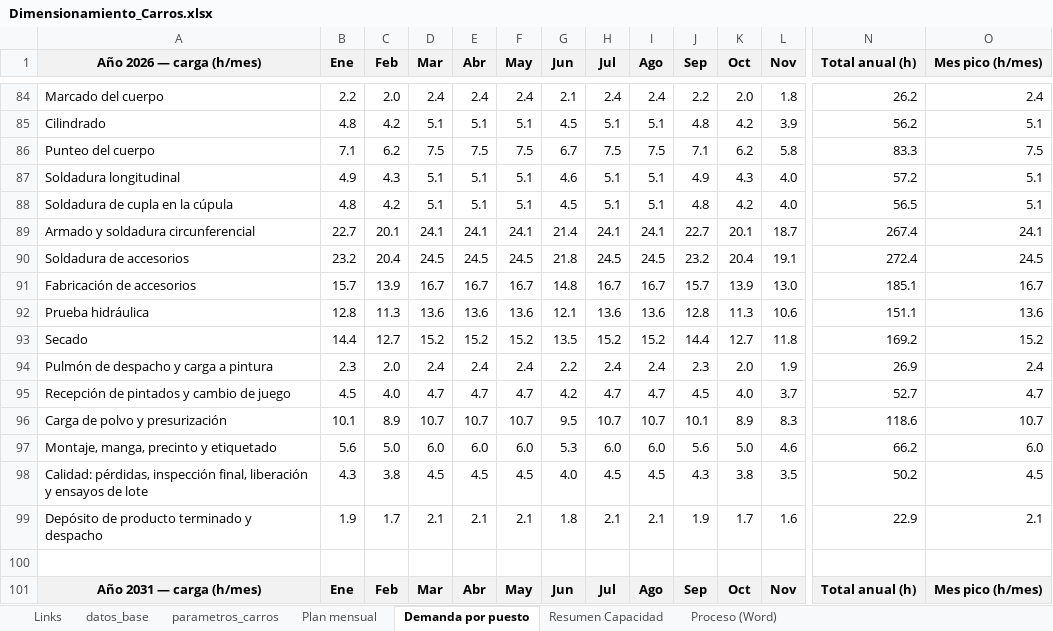
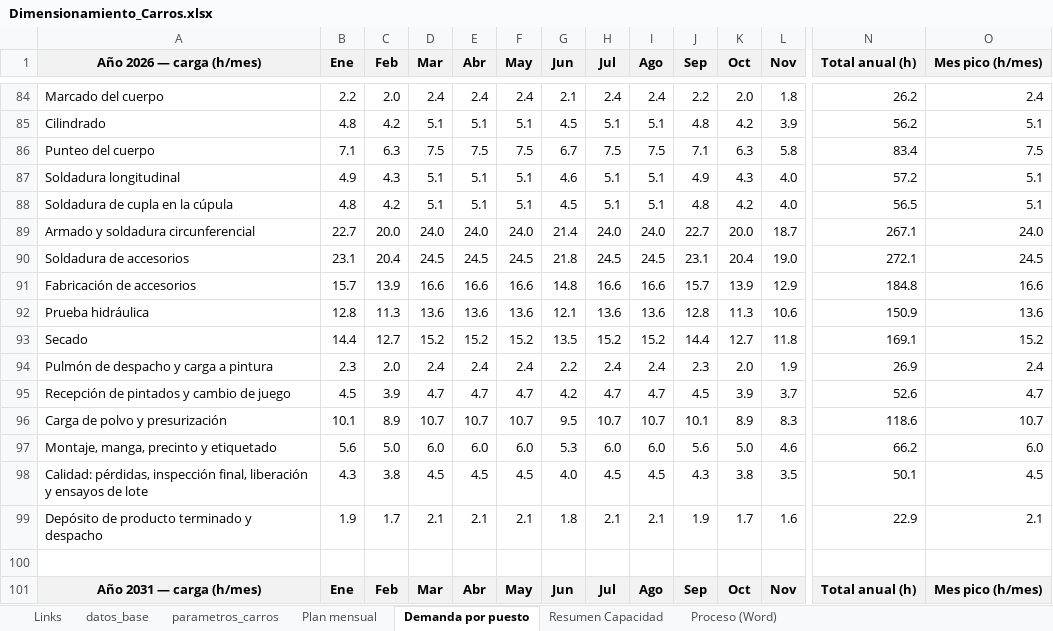
Before and after one commit to TadeoSinay/planos_industrial_flama, an Excel workbook: salida/Dimensionamiento_Carros.xlsx, sheet Demanda por puesto, drawn as a sheet; only a part is shown, gaps mark what is left out; values as stored, in another font and other column widths than the file's, no borders; the diff covers the shown part only; the diff names each change by its address in the sheet, - before the commit and + after, or states it on an @@ line.

```diff
--- a/salida/Dimensionamiento_Carros.xlsx (sheet Demanda por puesto)
+++ b/salida/Dimensionamiento_Carros.xlsx (sheet Demanda por puesto)
-C86 (Feb): 6.2
+C86 (Feb): 6.3
-K86 (Oct): 6.2
+K86 (Oct): 6.3
-N86 (Total anual (h)): 83.3
+N86 (Total anual (h)): 83.4
-C89 (Feb): 20.1
+C89 (Feb): 20.0
-D89 (Mar): 24.1
+D89 (Mar): 24.0
-E89 (Abr): 24.1
+E89 (Abr): 24.0
-F89 (May): 24.1
+F89 (May): 24.0
-H89 (Jul): 24.1
+H89 (Jul): 24.0
-I89 (Ago): 24.1
+I89 (Ago): 24.0
-K89 (Oct): 20.1
+K89 (Oct): 20.0
-N89 (Total anual (h)): 267.4
+N89 (Total anual (h)): 267.1
-O89 (Mes pico (h/mes)): 24.1
+O89 (Mes pico (h/mes)): 24.0
-B90 (Ene): 23.2
+B90 (Ene): 23.1
-J90 (Sep): 23.2
+J90 (Sep): 23.1
-L90 (Nov): 19.1
+L90 (Nov): 19.0
-N90 (Total anual (h)): 272.4
+N90 (Total anual (h)): 272.1
-D91 (Mar): 16.7
+D91 (Mar): 16.6
-E91 (Abr): 16.7
+E91 (Abr): 16.6
-F91 (May): 16.7
+F91 (May): 16.6
-H91 (Jul): 16.7
+H91 (Jul): 16.6
-I91 (Ago): 16.7
+I91 (Ago): 16.6
-L91 (Nov): 13.0
+L91 (Nov): 12.9
-N91 (Total anual (h)): 185.1
+N91 (Total anual (h)): 184.8
-O91 (Mes pico (h/mes)): 16.7
+O91 (Mes pico (h/mes)): 16.6
-N92 (Total anual (h)): 151.1
+N92 (Total anual (h)): 150.9
-N93 (Total anual (h)): 169.2
+N93 (Total anual (h)): 169.1
-C95 (Feb): 4.0
+C95 (Feb): 3.9
-K95 (Oct): 4.0
+K95 (Oct): 3.9
-N95 (Total anual (h)): 52.7
+N95 (Total anual (h)): 52.6
-N98 (Total anual (h)): 50.2
+N98 (Total anual (h)): 50.1
```
Also changed, not shown: 7 added rows, 7 removed rows and 335 edited cells elsewhere in this sheet, sheet Plan mensual, sheet datos_base, sheet Links, sheet parametros_carros, sheet Resumen Capacidad, formulas that keep their value, salida/Dimensionamiento_Manuales.xlsx, salida/Dimensionamiento_Recargas_Planta_Comercial.xlsx, 5 other files.
